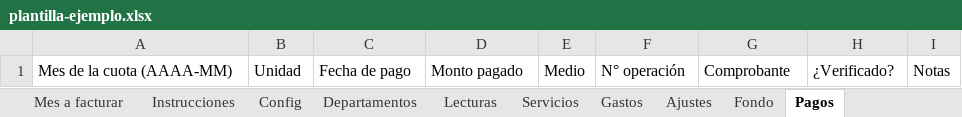
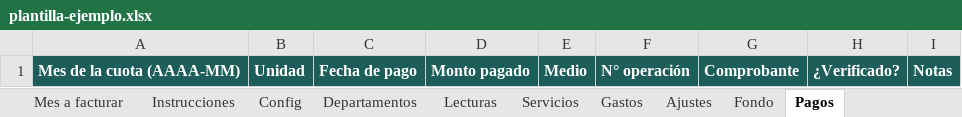
Before and after one commit to msakiya/recibos-edificio, an Excel workbook: plantilla-ejemplo.xlsx, sheet Pagos, drawn as a sheet; values as stored, in another font and other column widths than the file's, no borders; the diff names each change by its address in the sheet, - before the commit and + after, or states it on an @@ line.

```diff
--- a/plantilla-ejemplo.xlsx (sheet Pagos)
+++ b/plantilla-ejemplo.xlsx (sheet Pagos)
@@ A1:I1 fill: none → #1D5E5A, bold: off → on, text colour: black → #FFFFFF @@
```
Also changed, not shown: sheet Mes a facturar, sheet Departamentos, sheet Config, sheet Servicios, sheet Gastos, sheet Lecturas, 3 more sheets, 9 other files.
